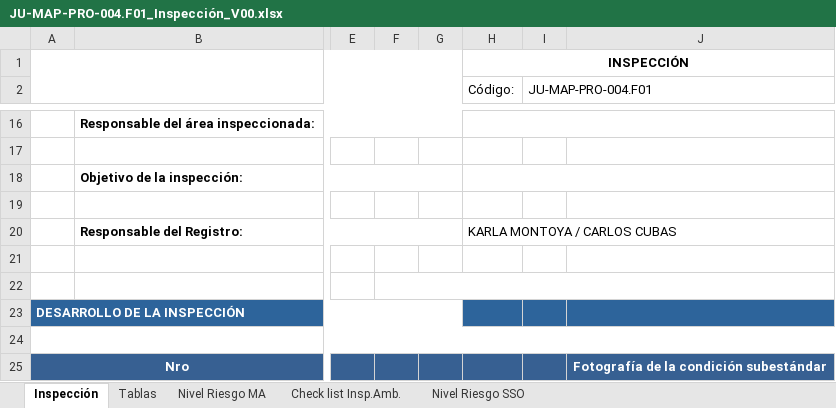
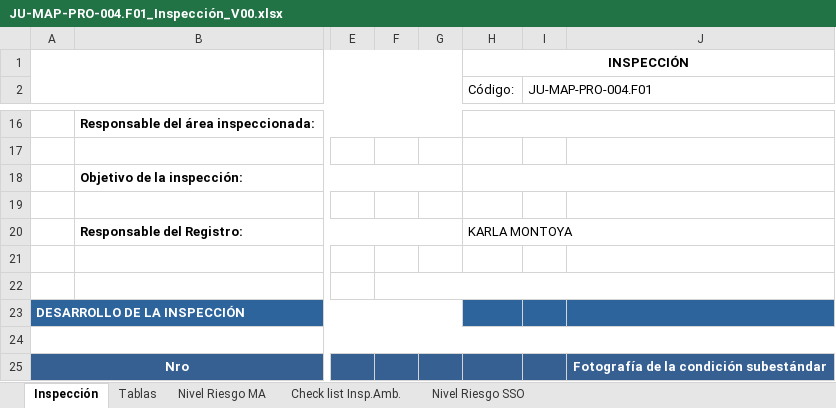
Before and after one commit to Jhonnymv/Gestiona, an Excel workbook: GestionAmbiental/wwwroot/ExcelTemplates/Inspecciones/JU-MAP-PRO-004.F01_Inspección_V00.xlsx, sheet Inspección, drawn as a sheet; only a part is shown, gaps mark what is left out; values as stored, in another font and other column widths than the file's, no borders; charts and pictures not drawn; the diff names each change by its address in the sheet, - before the commit and + after, or states it on an @@ line.

```diff
--- a/GestionAmbiental/wwwroot/ExcelTemplates/Inspecciones/JU-MAP-PRO-004.F01_Inspección_V00.xlsx (sheet Inspección)
+++ b/GestionAmbiental/wwwroot/ExcelTemplates/Inspecciones/JU-MAP-PRO-004.F01_Inspección_V00.xlsx (sheet Inspección)
-H20 (Código:): KARLA MONTOYA / CARLOS CUBAS
+H20 (Código:): KARLA MONTOYA
```
Also changed, not shown: 47 other files.
